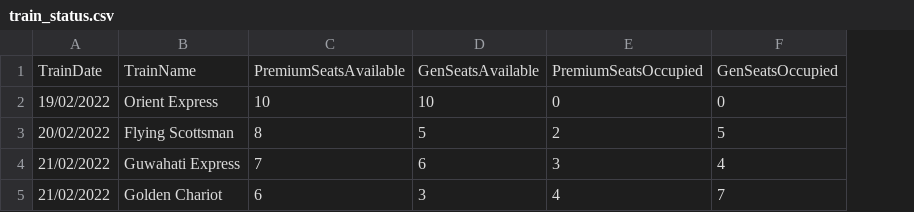
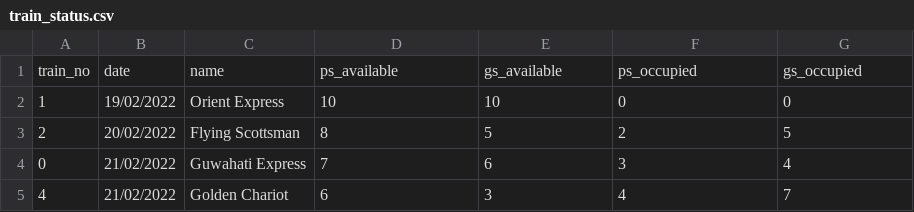
Before and after one commit to tuan882612/railway_server, a CSV file: database/data/train_status.csv, drawn as a sheet; removed rows and columns are numbered as before the commit, all else as after; the diff names each change by its address in the sheet, - before the commit and + after, or states it on an @@ line.

```diff
--- a/database/data/train_status.csv
+++ b/database/data/train_status.csv
+column A, rows 2-5: 1 | 2 | 0 | 4
-row 1: TrainDate | TrainName | PremiumSeatsAvailable | GenSeatsAvailable | PremiumSeatsOccupied | GenSeatsOccupied
+row 1: train_no | date | name | ps_available | gs_available | ps_occupied | gs_occupied
```
Also changed, not shown: database/data/booked.csv, database/data/passenger.csv, 2 other files.
